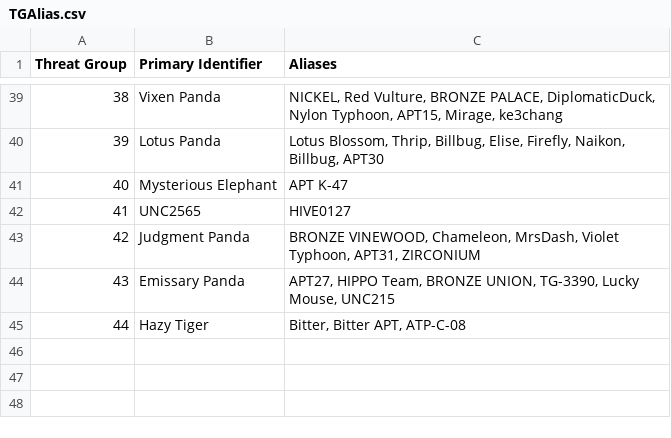
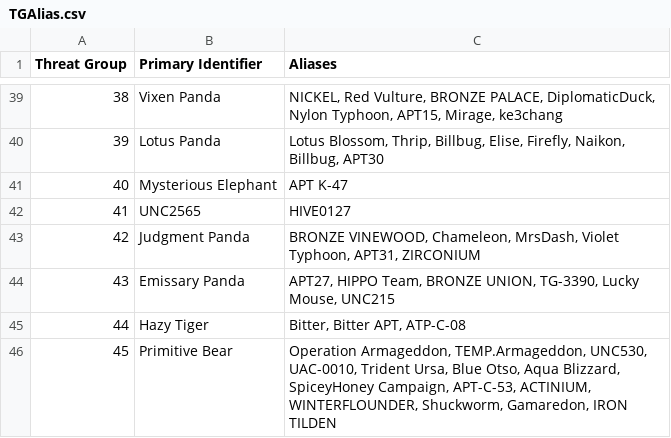
Before and after one commit to cheezee0101/ATG, a CSV file: TGAlias.csv, drawn as a sheet; only a part is shown, gaps mark what is left out; the diff names each change by its address in the sheet, - before the commit and + after, or states it on an @@ line.

Commit message:
Update TGAlias.csv

```diff
--- a/TGAlias.csv
+++ b/TGAlias.csv
+row 46: 45 | Primitive Bear | Operation Armageddon, TEMP.Armageddon, UNC530, UAC-0010, Trident Ursa, Blue Otso, Aqua Blizzard, SpiceyHoney Campaign, APT-C-53, ACTINIUM, WINTERFLOUNDER, Shuckworm, Gamaredon, IRON TILDEN
```
